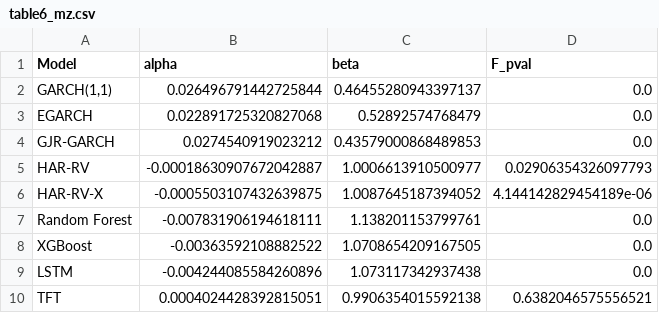
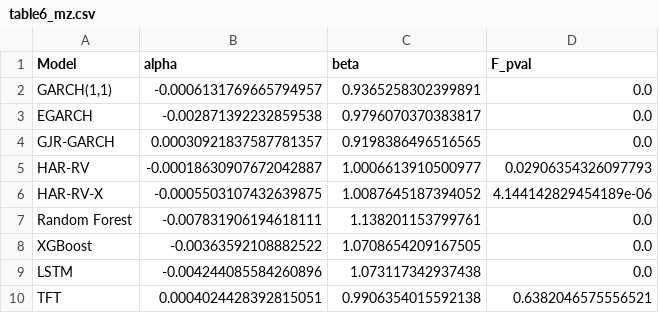
Before and after one commit to Robinx02/Volatility_forecasting, a CSV file: results/table6_mz.csv, drawn as a sheet.

```diff
--- a/results/table6_mz.csv
+++ b/results/table6_mz.csv
@@ -1,5 +1,5 @@
 Model,alpha,beta,F_pval
-"GARCH(1,1)",0.026496791442725844,0.46455280943397137,0.0
-EGARCH,0.022891725320827068,0.52892574768479,0.0
-GJR-GARCH,0.0274540919023212,0.43579000868489853,0.0
+"GARCH(1,1)",-0.0006131769665794957,0.9365258302399891,0.0
+EGARCH,-0.002871392232859538,0.9796070370383817,0.0
+GJR-GARCH,0.00030921837587781357,0.9198386496516565,0.0
 HAR-RV,-0.00018630907672042887,1.0006613910500977,0.02906354326097793
```
Also changed, not shown: results/table4_main_accuracy.csv, results/table5_regime_split.csv, 24 other files.
